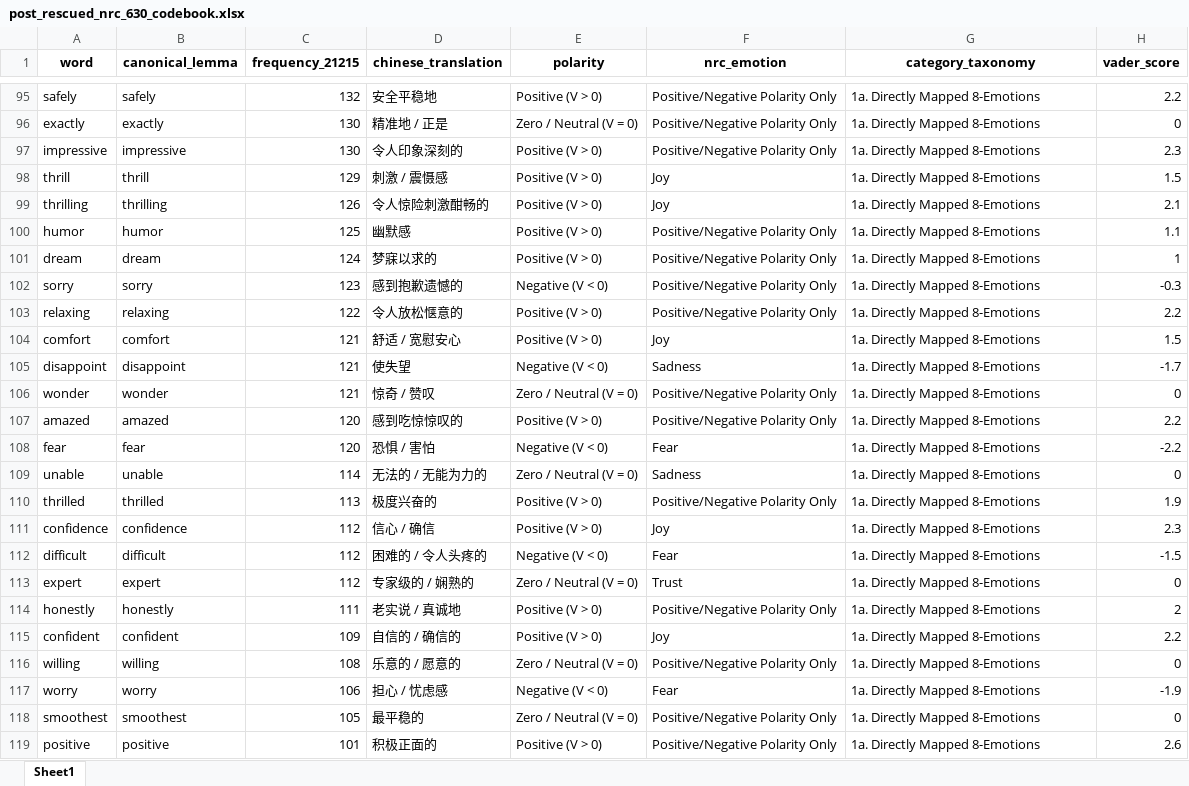
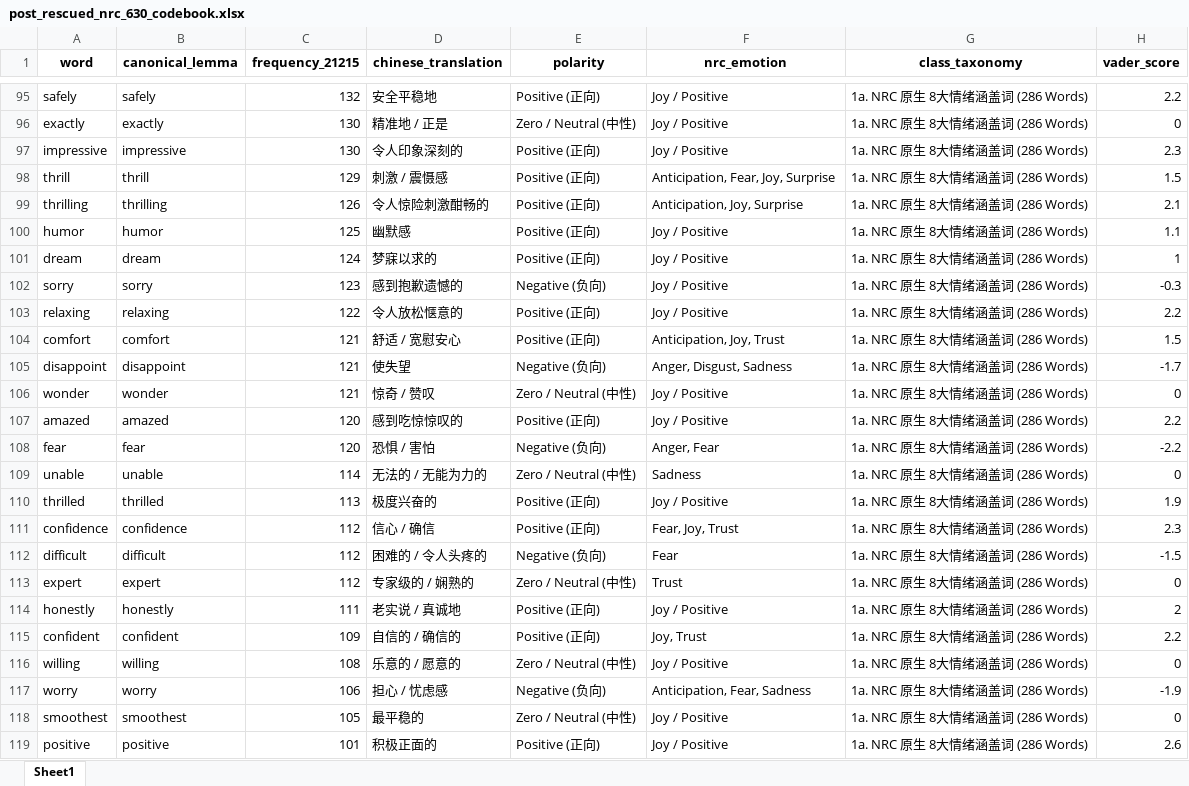
Before and after one commit to ypeng12/Low-Altitude, an Excel workbook: data/analyze/post_rescued_nrc_630_codebook.xlsx, sheet Sheet1, drawn as a sheet; only a part is shown, gaps mark what is left out; values as stored, in another font and other column widths than the file's, no borders; the diff covers the shown part only; the diff names each change by its address in the sheet, - before the commit and + after, or states it on an @@ line.

```diff
--- a/data/analyze/post_rescued_nrc_630_codebook.xlsx (sheet Sheet1)
+++ b/data/analyze/post_rescued_nrc_630_codebook.xlsx (sheet Sheet1)
-G1: category_taxonomy
+G1: class_taxonomy
-E95 (polarity): Positive (V > 0)
+E95 (polarity): Positive (正向)
-F95:F97 (nrc_emotion): Positive/Negative Polarity Only
+F95:F97 (nrc_emotion): Joy / Positive
-G95:G119 (class_taxonomy): 1a. Directly Mapped 8-Emotions
+G95:G119 (class_taxonomy): 1a. NRC 原生 8大情绪涵盖词 (286 Words)
-E96 (polarity): Zero / Neutral (V = 0)
+E96 (polarity): Zero / Neutral (中性)
-E97:E101 (polarity): Positive (V > 0)
+E97:E101 (polarity): Positive (正向)
-F98 (nrc_emotion): Joy
+F98 (nrc_emotion): Anticipation, Fear, Joy, Surprise
-F99 (nrc_emotion): Joy
+F99 (nrc_emotion): Anticipation, Joy, Surprise
-F100:F103 (nrc_emotion): Positive/Negative Polarity Only
+F100:F103 (nrc_emotion): Joy / Positive
-E102 (polarity): Negative (V < 0)
+E102 (polarity): Negative (负向)
-E103:E104 (polarity): Positive (V > 0)
+E103:E104 (polarity): Positive (正向)
-F104 (nrc_emotion): Joy
+F104 (nrc_emotion): Anticipation, Joy, Trust
-E105 (polarity): Negative (V < 0)
+E105 (polarity): Negative (负向)
-F105 (nrc_emotion): Sadness
+F105 (nrc_emotion): Anger, Disgust, Sadness
-E106 (polarity): Zero / Neutral (V = 0)
+E106 (polarity): Zero / Neutral (中性)
-F106:F107 (nrc_emotion): Positive/Negative Polarity Only
+F106:F107 (nrc_emotion): Joy / Positive
-E107 (polarity): Positive (V > 0)
+E107 (polarity): Positive (正向)
-E108 (polarity): Negative (V < 0)
+E108 (polarity): Negative (负向)
-F108 (nrc_emotion): Fear
+F108 (nrc_emotion): Anger, Fear
-E109 (polarity): Zero / Neutral (V = 0)
+E109 (polarity): Zero / Neutral (中性)
-E110:E111 (polarity): Positive (V > 0)
+E110:E111 (polarity): Positive (正向)
-F110 (nrc_emotion): Positive/Negative Polarity Only
+F110 (nrc_emotion): Joy / Positive
-F111 (nrc_emotion): Joy
+F111 (nrc_emotion): Fear, Joy, Trust
-E112 (polarity): Negative (V < 0)
+E112 (polarity): Negative (负向)
-E113 (polarity): Zero / Neutral (V = 0)
+E113 (polarity): Zero / Neutral (中性)
-E114:E115 (polarity): Positive (V > 0)
+E114:E115 (polarity): Positive (正向)
-F114 (nrc_emotion): Positive/Negative Polarity Only
+F114 (nrc_emotion): Joy / Positive
-F115 (nrc_emotion): Joy
+F115 (nrc_emotion): Joy, Trust
-E116 (polarity): Zero / Neutral (V = 0)
+E116 (polarity): Zero / Neutral (中性)
-F116 (nrc_emotion): Positive/Negative Polarity Only
+F116 (nrc_emotion): Joy / Positive
-E117 (polarity): Negative (V < 0)
+E117 (polarity): Negative (负向)
-F117 (nrc_emotion): Fear
+F117 (nrc_emotion): Anticipation, Fear, Sadness
-E118 (polarity): Zero / Neutral (V = 0)
+E118 (polarity): Zero / Neutral (中性)
-F118:F119 (nrc_emotion): Positive/Negative Polarity Only
+F118:F119 (nrc_emotion): Joy / Positive
-E119 (polarity): Positive (V > 0)
+E119 (polarity): Positive (正向)
```
Also changed, not shown: 1749 edited cells elsewhere in this sheet, data/derived_outputs/post_rescued_nrc_630_codebook.xlsx, 5 other files.
